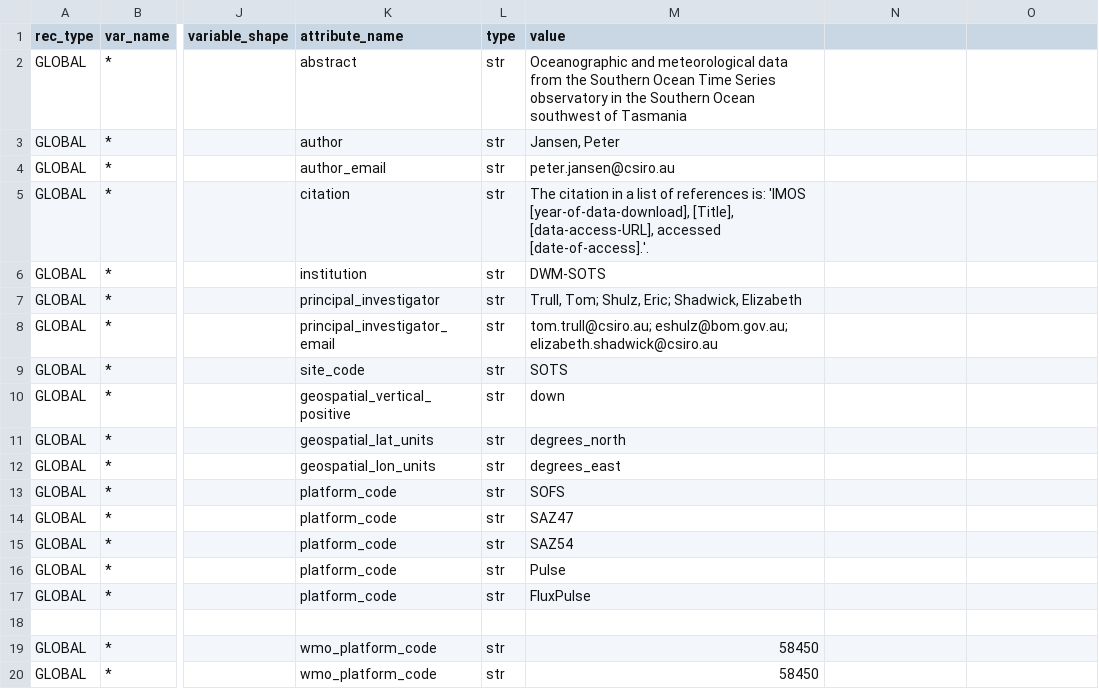
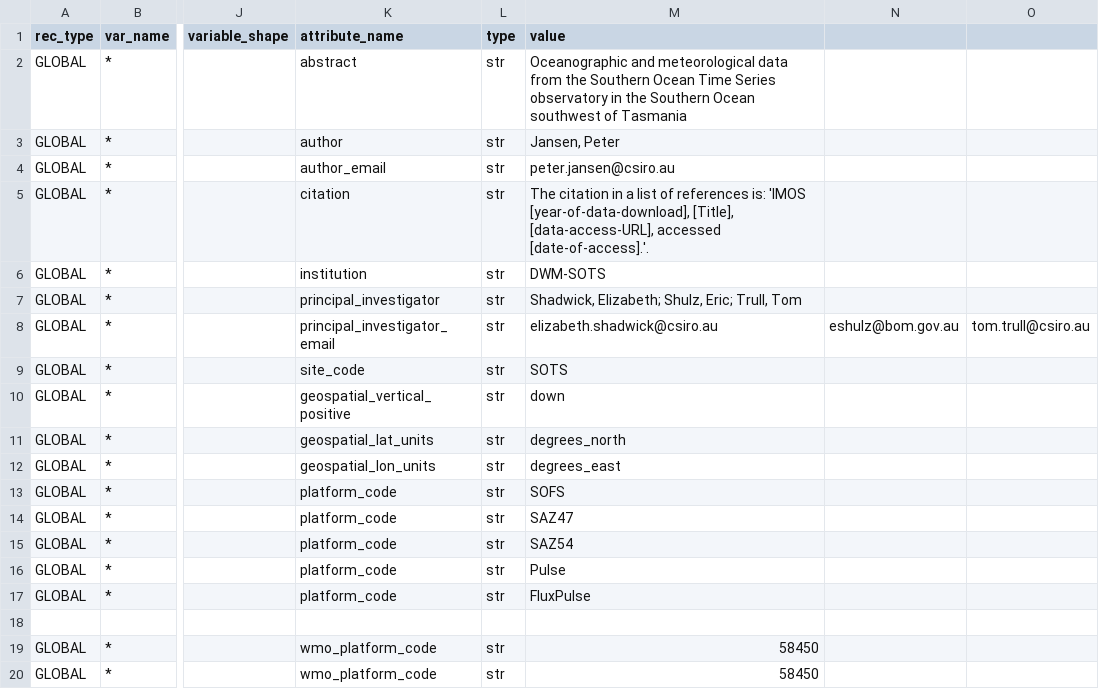
Before and after one commit to petejan/imos-tools, a CSV file: metadata/sots.metadata.csv, drawn as a sheet; only a part is shown, gaps mark what is left out; the diff names each change by its address in the sheet, - before the commit and + after, or states it on an @@ line.

```diff
--- a/metadata/sots.metadata.csv
+++ b/metadata/sots.metadata.csv
-M7 (value): Trull, Tom; Shulz, Eric; Shadwick, Elizabeth
+M7 (value): Shadwick, Elizabeth; Shulz, Eric; Trull, Tom
-M8 (value): tom.trull@csiro.au; eshulz@bom.gov.au; elizabeth.shadwick@csiro.au
+M8 (value): elizabeth.shadwick@csiro.au
-N8: (empty)
+N8: eshulz@bom.gov.au
-O8: (empty)
+O8: tom.trull@csiro.au
```
Also changed, not shown: metadata/pulse-saz-sofs-flux-timeoffset.metadata.csv, 4 other files.
